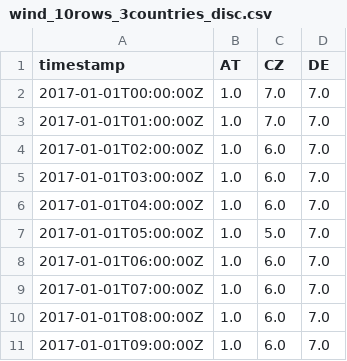
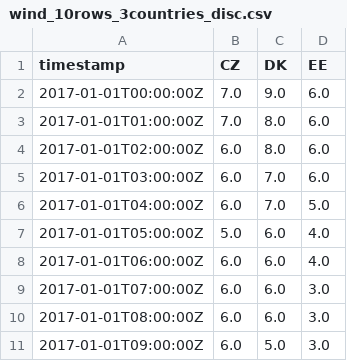
Before and after one commit to TTomilin/DataEng, a CSV file: src/main/resources/energy-data/wind_10rows_3countries_disc.csv, drawn as a sheet; removed rows and columns are numbered as before the commit, all else as after; the diff names each change by its address in the sheet, - before the commit and + after, or states it on an @@ line.

```diff
--- a/src/main/resources/energy-data/wind_10rows_3countries_disc.csv
+++ b/src/main/resources/energy-data/wind_10rows_3countries_disc.csv
-column B (AT), rows 2-11: all 1.0
+column C (DK), rows 2-11: 9.0 | 8.0 | 8.0 | 7.0 | 7.0 | 6.0 | 6.0 | 6.0 | 6.0 | 5.0
-D1: DE
+D1: EE
-D2:D5 (EE): 7.0
+D2:D5 (EE): 6.0
-D6 (EE): 7.0
+D6 (EE): 5.0
-D7:D8 (EE): 7.0
+D7:D8 (EE): 4.0
-D9:D11 (EE): 7.0
+D9:D11 (EE): 3.0
```
Also changed, not shown: 38 other files.
